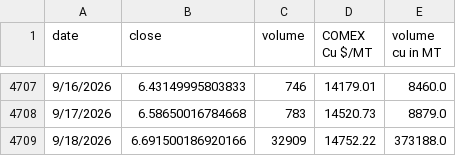
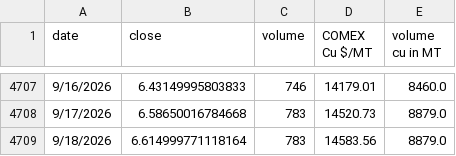
Before and after one commit to rahulmohamw/COMEX_scrap_v0, a CSV file: comex_copper_historical_data.csv, drawn as a sheet; only a part is shown, gaps mark what is left out.

```diff
--- a/comex_copper_historical_data.csv
+++ b/comex_copper_historical_data.csv
@@ -4708,2 +4708,2 @@ date,close,volume,COMEX Cu $/MT,volume cu in MT
 9/17/2026,6.58650016784668,783,14520.73,8879.0
-9/18/2026,6.691500186920166,32909,14752.22,373188.0
+9/18/2026,6.614999771118164,783,14583.56,8879.0
```
